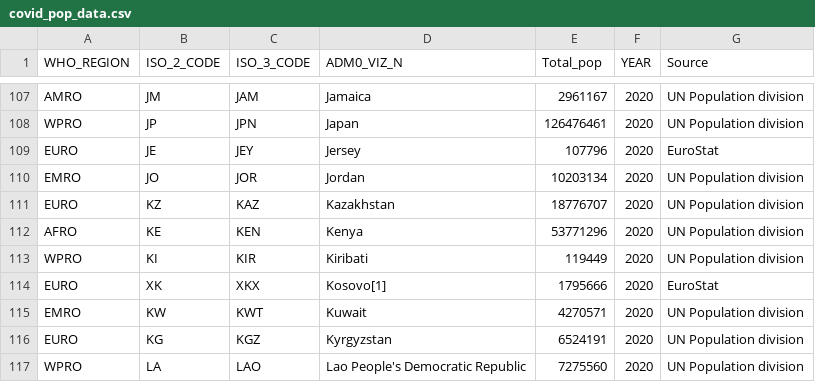
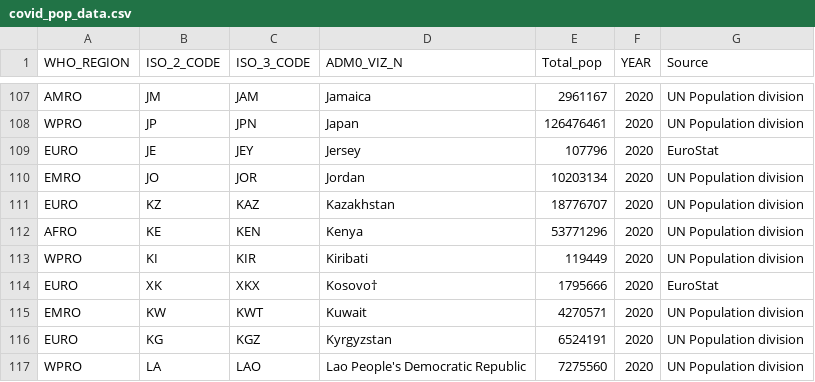
Before and after one commit to whocov/static_public_datasets, a CSV file: covid_pop_data.csv, drawn as a sheet; only a part is shown, gaps mark what is left out.

Commit message:
Update covid_pop_data.csv

```diff
--- a/covid_pop_data.csv
+++ b/covid_pop_data.csv
@@ -113,3 +113,3 @@ AFRO,KE,KEN,Kenya,53771296,2020,UN Population division
 WPRO,KI,KIR,Kiribati,119449,2020,UN Population division
-EURO,XK,XKX,Kosovo[1],1795666,2020,EuroStat
+EURO,XK,XKX,Kosovo†,1795666,2020,EuroStat
 EMRO,KW,KWT,Kuwait,4270571,2020,UN Population division
```
